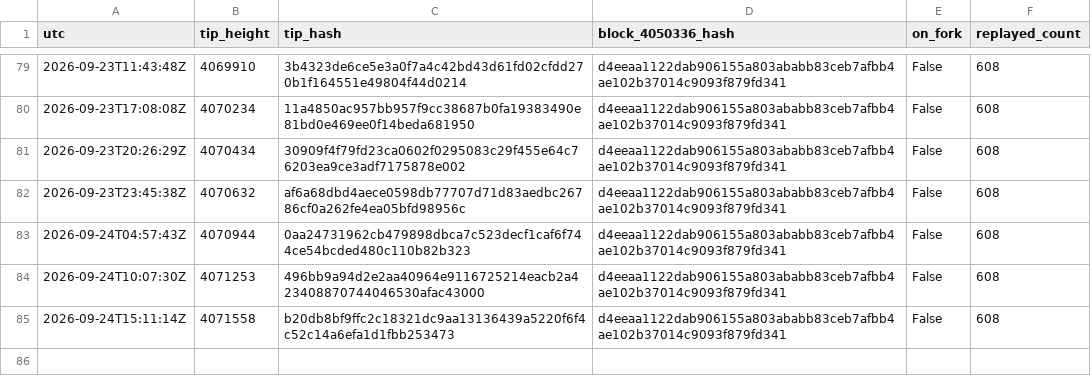
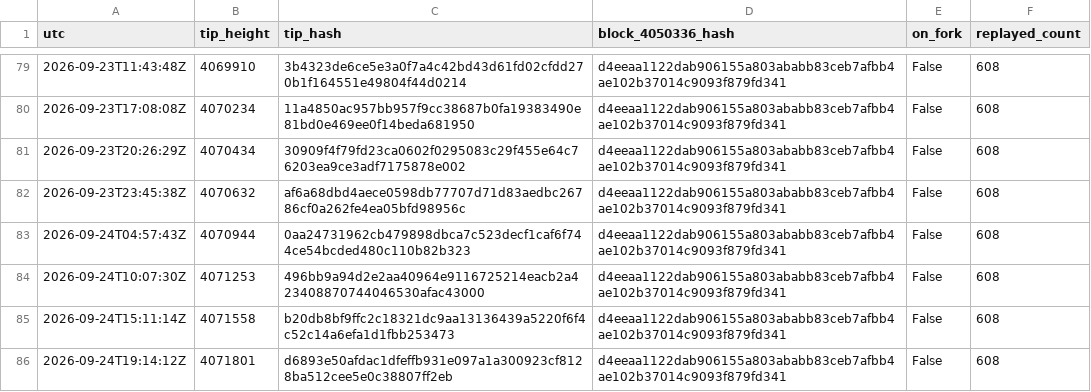
Before and after one commit to orangesurf/liquid-transaction-replay-monitor, a CSV file: monitor/tips-history.csv, drawn as a sheet; only a part is shown, gaps mark what is left out; the diff names each change by its address in the sheet, - before the commit and + after, or states it on an @@ line.

```diff
--- a/monitor/tips-history.csv
+++ b/monitor/tips-history.csv
+row 86: 2026-09-24T19:14:12Z | 4071801 | d6893e50afdac1dfeffb931e097a1a300923cf8128ba512cee5e0c38807ff2eb | d4eeaa1122dab906155a803ababb83ceb7afbb4ae102b37014c9093f879fd341 | False | 608
```
Also changed, not shown: 2 other files.
